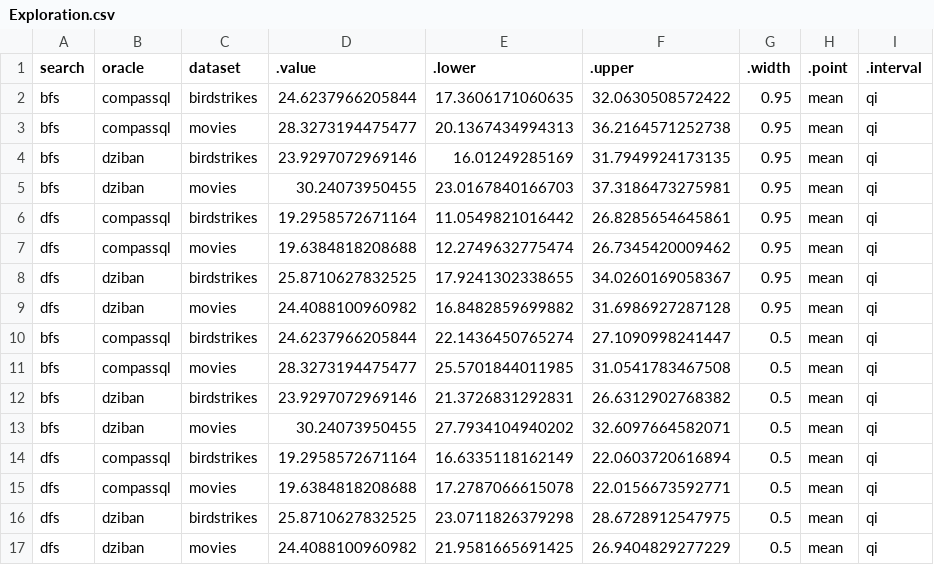
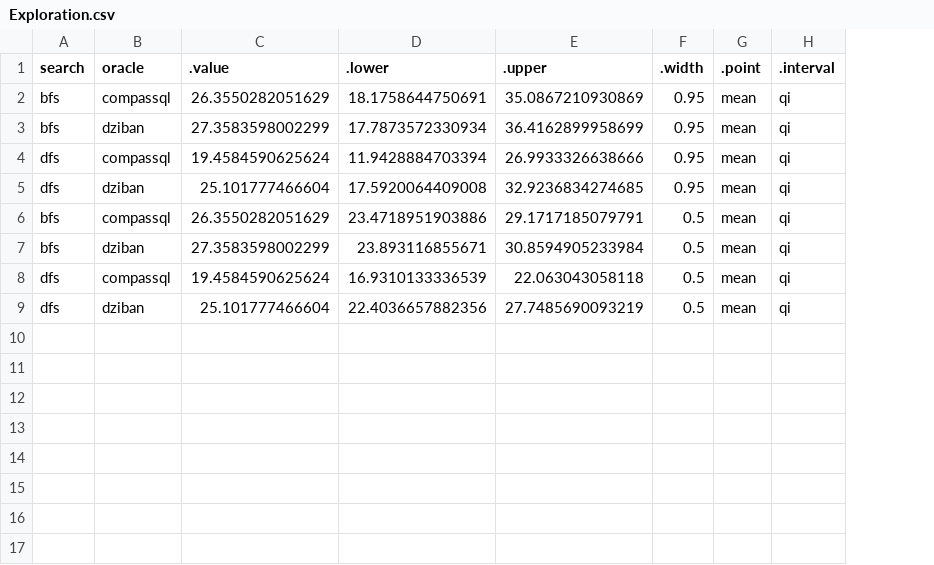
Before and after one commit to Zehua-Zeng/visualization-recommendation-evaluation, a CSV file: analysis/plot_data/posterior_draws/num_interacted_variable_set/Exploration.csv, drawn as a sheet; removed rows and columns are numbered as before the commit, all else as after; the diff names each change by its address in the sheet, - before the commit and + after, or states it on an @@ line.

```diff
--- a/analysis/plot_data/posterior_draws/num_interacted_variable_set/Exploration.csv
+++ b/analysis/plot_data/posterior_draws/num_interacted_variable_set/Exploration.csv
-column C (dataset), row 2: birdstrikes; row 4: birdstrikes; row 6: birdstrikes; row 8: birdstrikes; row 10: birdstrikes; row 12: birdstrikes; row 14: birdstrikes; row 16: birdstrikes
-C2 (.value): 24.6237966205844
+C2 (.value): 26.3550282051629
-D2 (.lower): 17.3606171060635
+D2 (.lower): 18.1758644750691
-E2 (.upper): 32.0630508572422
+E2 (.upper): 35.0867210930869
-row 3: bfs | compassql | movies | 28.3273194475477 | 20.1367434994313 | 36.2164571252738 | 0.95 | mean | qi
-C3 (.value): 23.9297072969146
+C3 (.value): 27.3583598002299
-D3 (.lower): 16.01249285169
+D3 (.lower): 17.7873572330934
-E3 (.upper): 31.7949924173135
+E3 (.upper): 36.4162899958699
-row 5: bfs | dziban | movies | 30.24073950455 | 23.0167840166703 | 37.3186473275981 | 0.95 | mean | qi
-C4 (.value): 19.2958572671164
+C4 (.value): 19.4584590625624
-D4 (.lower): 11.0549821016442
+D4 (.lower): 11.9428884703394
-E4 (.upper): 26.8285654645861
+E4 (.upper): 26.9933326638666
-row 7: dfs | compassql | movies | 19.6384818208688 | 12.2749632775474 | 26.7345420009462 | 0.95 | mean | qi
-C5 (.value): 25.8710627832525
+C5 (.value): 25.101777466604
-D5 (.lower): 17.9241302338655
+D5 (.lower): 17.5920064409008
-E5 (.upper): 34.0260169058367
+E5 (.upper): 32.9236834274685
-row 9: dfs | dziban | movies | 24.4088100960982 | 16.8482859699882 | 31.6986927287128 | 0.95 | mean | qi
-C6 (.value): 24.6237966205844
+C6 (.value): 26.3550282051629
-D6 (.lower): 22.1436450765274
+D6 (.lower): 23.4718951903886
-E6 (.upper): 27.1090998241447
+E6 (.upper): 29.1717185079791
-row 11: bfs | compassql | movies | 28.3273194475477 | 25.5701844011985 | 31.0541783467508 | 0.5 | mean | qi
-C7 (.value): 23.9297072969146
+C7 (.value): 27.3583598002299
-D7 (.lower): 21.3726831292831
+D7 (.lower): 23.893116855671
-E7 (.upper): 26.6312902768382
+E7 (.upper): 30.8594905233984
-row 13: bfs | dziban | movies | 30.24073950455 | 27.7934104940202 | 32.6097664582071 | 0.5 | mean | qi
-C8 (.value): 19.2958572671164
+C8 (.value): 19.4584590625624
-D8 (.lower): 16.6335118162149
+D8 (.lower): 16.9310133336539
-E8 (.upper): 22.0603720616894
+E8 (.upper): 22.063043058118
-row 15: dfs | compassql | movies | 19.6384818208688 | 17.2787066615078 | 22.0156673592771 | 0.5 | mean | qi
-C9 (.value): 25.8710627832525
+C9 (.value): 25.101777466604
-D9 (.lower): 23.0711826379298
+D9 (.lower): 22.4036657882356
-E9 (.upper): 28.6728912547975
+E9 (.upper): 27.7485690093219
-row 17: dfs | dziban | movies | 24.4088100960982 | 21.9581665691425 | 26.9404829277229 | 0.5 | mean | qi
```
Also changed, not shown: analysis/plot_data/posterior_draws/num_exposed_variable_set/Exploration.csv, analysis/plot_data/posterior_draws/num_exposed_visual_design/Exploration.csv, 54 other files.
